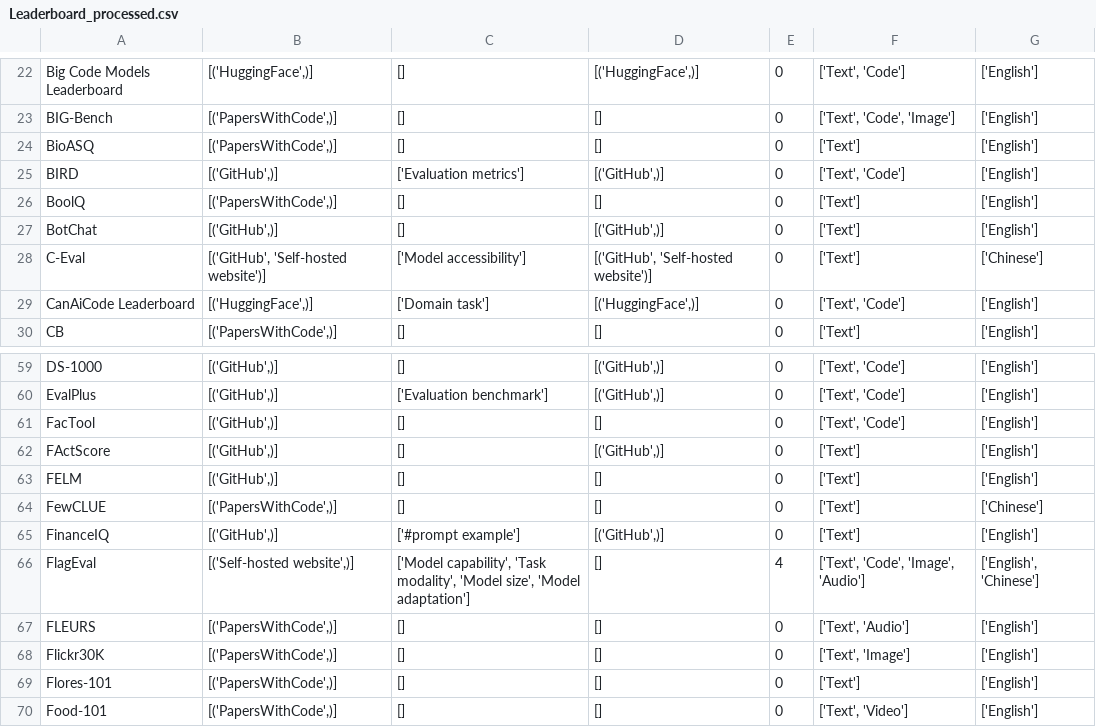
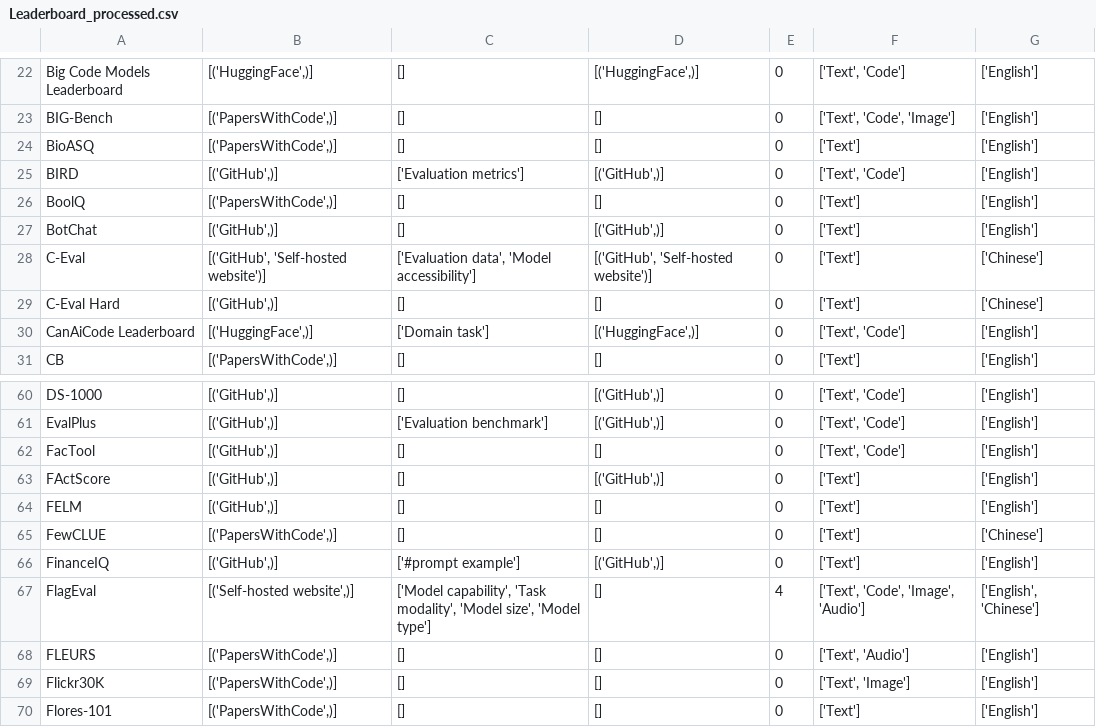
Before and after one commit to zhimin-z/Foundation-Model-Leaderboard-Survey, a CSV file: meta/rq1/Leaderboard_processed.csv, drawn as a sheet; only a part is shown, gaps mark what is left out; the shorter side is filled out with more unchanged rows.

```diff
--- a/meta/rq1/Leaderboard_processed.csv
+++ b/meta/rq1/Leaderboard_processed.csv
@@ -27,3 +27,4 @@ BoolQ,"[('PapersWithCode',)]",[],[],0,['Text'],['English']
 BotChat,"[('GitHub',)]",[],"[('GitHub',)]",0,['Text'],['English']
-C-Eval,"[('GitHub', 'Self-hosted website')]",['Model accessibility'],"[('GitHub', 'Self-hosted website')]",0,['Text'],['Chinese']
+C-Eval,"[('GitHub', 'Self-hosted website')]","['Evaluation data', 'Model accessibility']","[('GitHub', 'Self-hosted website')]",0,['Text'],['Chinese']
+C-Eval Hard,"[('GitHub',)]",[],[],0,['Text'],['Chinese']
 CanAiCode Leaderboard,"[('HuggingFace',)]",['Domain task'],"[('HuggingFace',)]",0,"['Text', 'Code']",['English']
@@ -65,3 +66,3 @@ FewCLUE,"[('PapersWithCode',)]",[],[],0,['Text'],['Chinese']
 FinanceIQ,"[('GitHub',)]",['#prompt example'],"[('GitHub',)]",0,['Text'],['English']
-FlagEval,"[('Self-hosted website',)]","['Model capability', 'Task modality', 'Model size', 'Model adaptation']",[],4,"['Text', 'Code', 'Image', 'Audio']","['English', 'Chinese']"
+FlagEval,"[('Self-hosted website',)]","['Model capability', 'Task modality', 'Model size', 'Model type']",[],4,"['Text', 'Code', 'Image', 'Audio']","['English', 'Chinese']"
 FLEURS,"[('PapersWithCode',)]",[],[],0,"['Text', 'Audio']",['English']
```
Also changed, not shown: meta/rq1/Leaderboard.csv, 6 other files.
